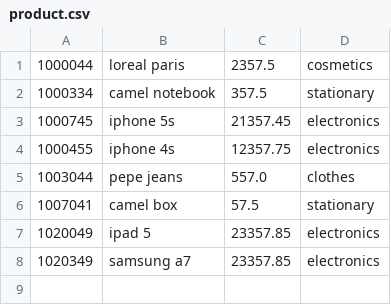
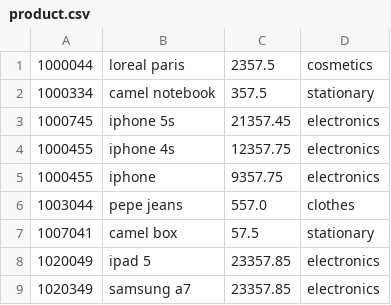
Before and after one commit to Freeze777/mycodes, a CSV file: Workspace/AlgoCodes/product.csv, drawn as a sheet; the diff names each change by its address in the sheet, - before the commit and + after, or states it on an @@ line.

```diff
--- a/Workspace/AlgoCodes/product.csv
+++ b/Workspace/AlgoCodes/product.csv
+row 5: 1000455 | iphone | 9357.75 | electronics
```
Also changed, not shown: 45 other files.
